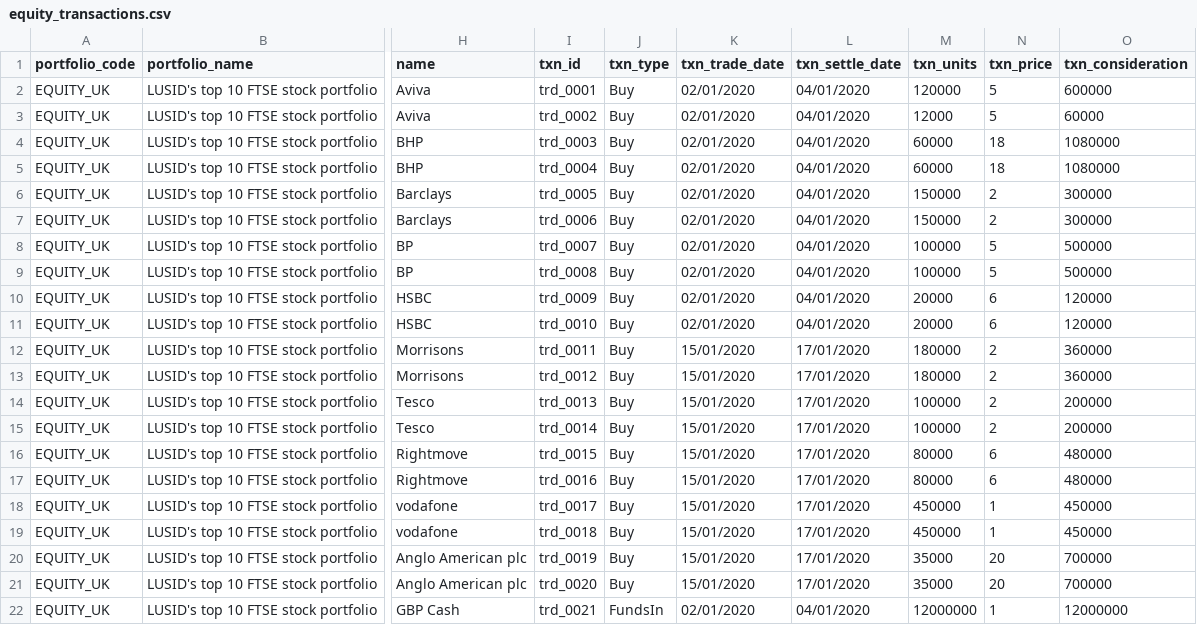
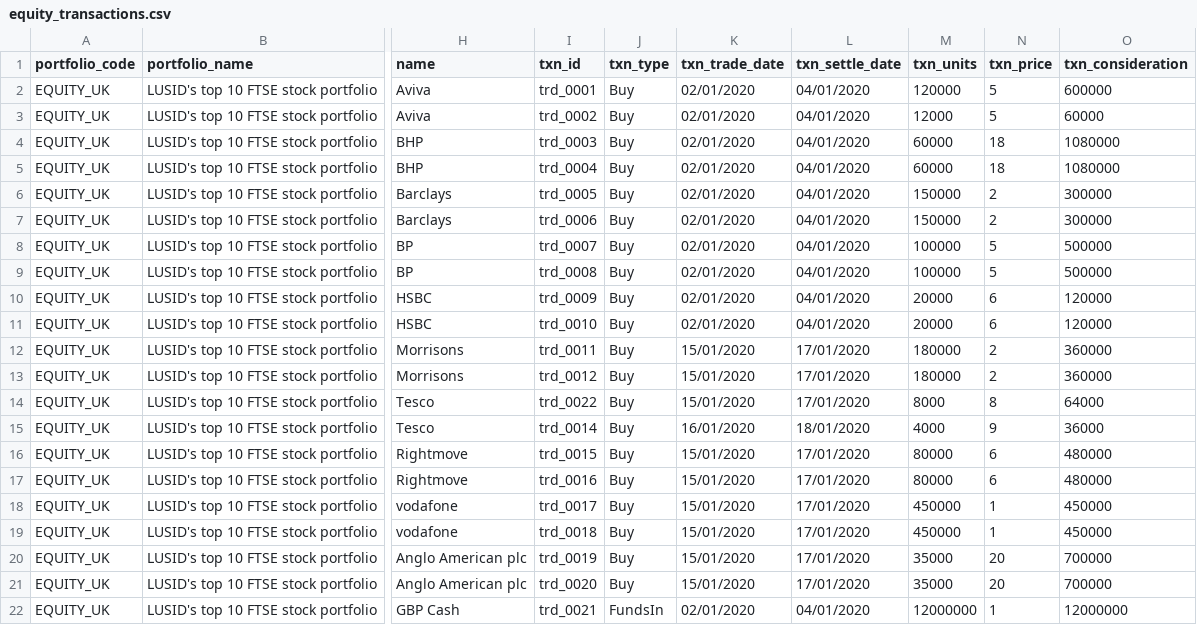
Before and after one commit to finbourne/sample-notebooks, a CSV file: examples/features/core-lusid/data/equity_transactions.csv, drawn as a sheet; only a part is shown, gaps mark what is left out; the diff names each change by its address in the sheet, - before the commit and + after, or states it on an @@ line.

```diff
--- a/examples/features/core-lusid/data/equity_transactions.csv
+++ b/examples/features/core-lusid/data/equity_transactions.csv
-I14 (txn_id): trd_0013
+I14 (txn_id): trd_0022
-M14 (txn_units): 100000
+M14 (txn_units): 8000
-N14 (txn_price): 2
+N14 (txn_price): 8
-O14 (txn_consideration): 200000
+O14 (txn_consideration): 64000
-K15 (txn_trade_date): 15/01/2020
+K15 (txn_trade_date): 16/01/2020
-L15 (txn_settle_date): 17/01/2020
+L15 (txn_settle_date): 18/01/2020
-M15 (txn_units): 100000
+M15 (txn_units): 4000
-N15 (txn_price): 2
+N15 (txn_price): 9
-O15 (txn_consideration): 200000
+O15 (txn_consideration): 36000
```
Also changed, not shown: 4 other files.
